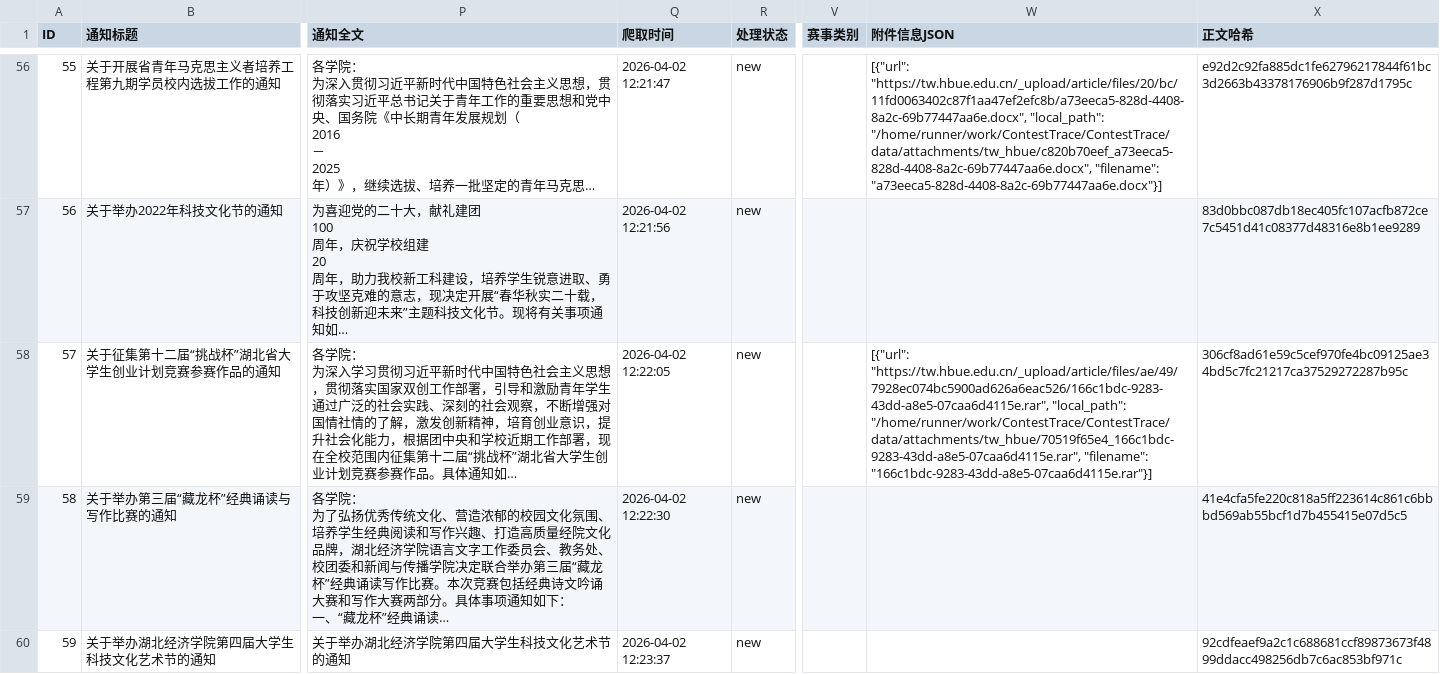
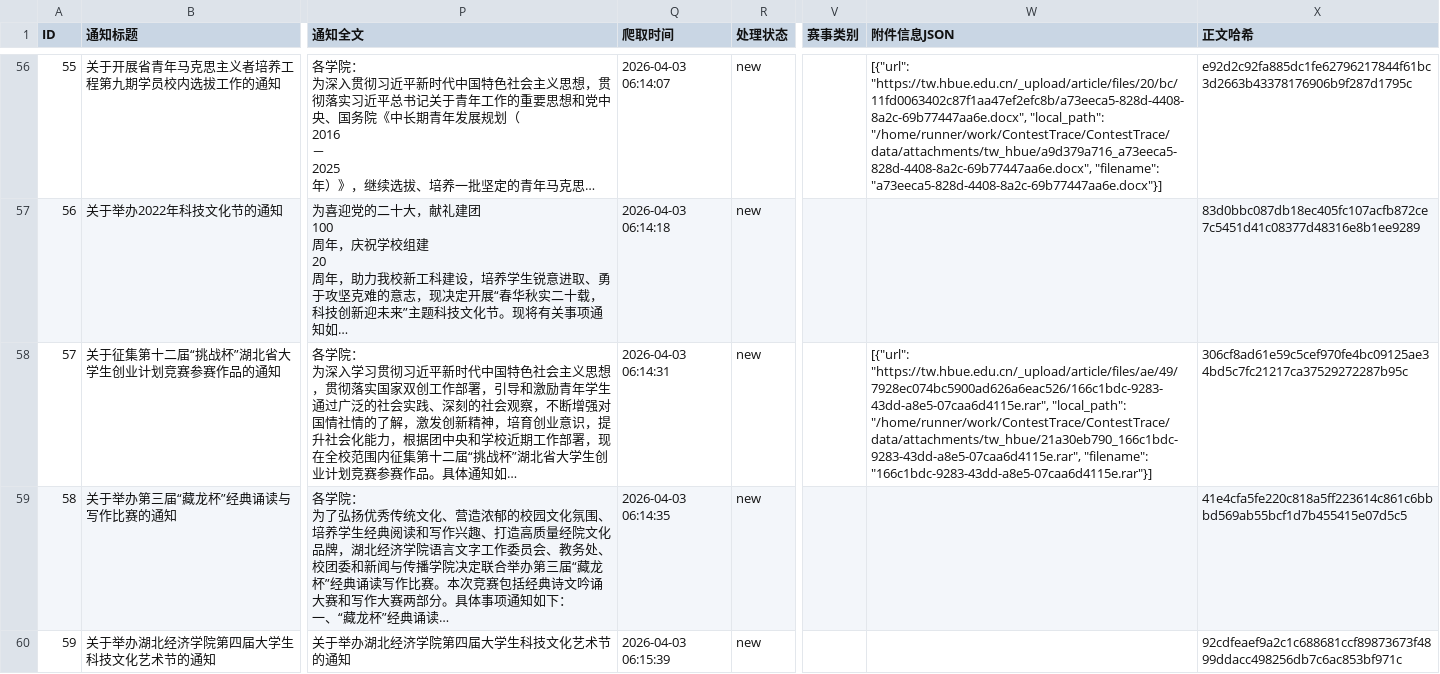
Before and after one commit to tt-yy-hub/ContestTrace, a CSV file: data/reports/latest_snapshot.csv, drawn as a sheet; only a part is shown, gaps mark what is left out; long unchanged cells end in …; the diff covers the shown part only; the diff names each change by its address in the sheet, - before the commit and + after, or states it on an @@ line.

```diff
--- a/data/reports/latest_snapshot.csv
+++ b/data/reports/latest_snapshot.csv
-Q56 (爬取时间): 2026-04-02 12:21:47
+Q56 (爬取时间): 2026-04-03 06:14:07
-W56 (附件信息JSON): …"https://tw.hbue.edu.cn/_upload/article/files/20/bc/11fd0063402c87f1aa47ef2efc8b/a73eeca5-828d-4408-8a2c-69b77447aa6e.docx", "local_path": "/home/runner/work/ContestTrace/ContestTrace/data/attachments/tw_hbue/c820b70eef_a73eeca5-828d-4408-8a2c-69b77447aa6e.docx", "filename": "a73eeca5-828d-4408-8a2c-69b77447aa6e.docx"}]
+W56 (附件信息JSON): …"https://tw.hbue.edu.cn/_upload/article/files/20/bc/11fd0063402c87f1aa47ef2efc8b/a73eeca5-828d-4408-8a2c-69b77447aa6e.docx", "local_path": "/home/runner/work/ContestTrace/ContestTrace/data/attachments/tw_hbue/a9d379a716_a73eeca5-828d-4408-8a2c-69b77447aa6e.docx", "filename": "a73eeca5-828d-4408-8a2c-69b77447aa6e.docx"}]
-Q57 (爬取时间): 2026-04-02 12:21:56
+Q57 (爬取时间): 2026-04-03 06:14:18
-Q58 (爬取时间): 2026-04-02 12:22:05
+Q58 (爬取时间): 2026-04-03 06:14:31
-W58 (附件信息JSON): …"https://tw.hbue.edu.cn/_upload/article/files/ae/49/7928ec074bc5900ad626a6eac526/166c1bdc-9283-43dd-a8e5-07caa6d4115e.rar", "local_path": "/home/runner/work/ContestTrace/ContestTrace/data/attachments/tw_hbue/70519f65e4_166c1bdc-9283-43dd-a8e5-07caa6d4115e.rar", "filename": "166c1bdc-9283-43dd-a8e5-07caa6d4115e.rar"}]
+W58 (附件信息JSON): …"https://tw.hbue.edu.cn/_upload/article/files/ae/49/7928ec074bc5900ad626a6eac526/166c1bdc-9283-43dd-a8e5-07caa6d4115e.rar", "local_path": "/home/runner/work/ContestTrace/ContestTrace/data/attachments/tw_hbue/21a30eb790_166c1bdc-9283-43dd-a8e5-07caa6d4115e.rar", "filename": "166c1bdc-9283-43dd-a8e5-07caa6d4115e.rar"}]
-Q59 (爬取时间): 2026-04-02 12:22:30
+Q59 (爬取时间): 2026-04-03 06:14:35
-Q60 (爬取时间): 2026-04-02 12:23:37
+Q60 (爬取时间): 2026-04-03 06:15:39
```
Also changed, not shown: 94 edited cells elsewhere in this file.
